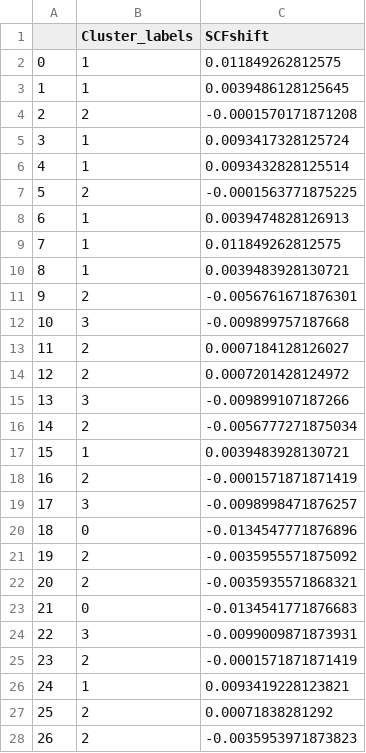
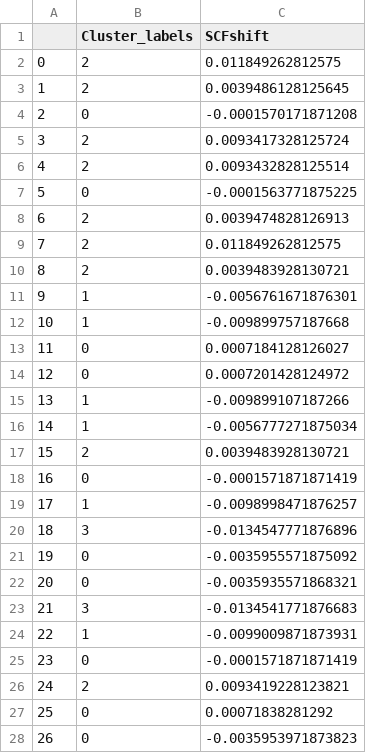
Before and after one commit to zzayah/BSU-Computational-Work, a CSV file: SrRuO3MatTesting/ML/cluster_scf.csv, drawn as a sheet; only a part is shown; the diff covers the shown part only.

```diff
--- a/SrRuO3MatTesting/ML/cluster_scf.csv
+++ b/SrRuO3MatTesting/ML/cluster_scf.csv
@@ -1,28 +1,28 @@
 ,Cluster_labels,SCFshift
-0,1,0.011849262812575
-1,1,0.0039486128125645
-2,2,-0.0001570171871208
-3,1,0.0093417328125724
-4,1,0.0093432828125514
-5,2,-0.0001563771875225
-6,1,0.0039474828126913
-7,1,0.011849262812575
-8,1,0.0039483928130721
-9,2,-0.0056761671876301
-10,3,-0.009899757187668
-11,2,0.0007184128126027
-12,2,0.0007201428124972
-13,3,-0.009899107187266
-14,2,-0.0056777271875034
-15,1,0.0039483928130721
-16,2,-0.0001571871871419
-17,3,-0.0098998471876257
-18,0,-0.0134547771876896
-19,2,-0.0035955571875092
-20,2,-0.0035935571868321
-21,0,-0.0134541771876683
-22,3,-0.0099009871873931
-23,2,-0.0001571871871419
-24,1,0.0093419228123821
-25,2,0.00071838281292
-26,2,-0.0035953971873823
+0,2,0.011849262812575
+1,2,0.0039486128125645
+2,0,-0.0001570171871208
+3,2,0.0093417328125724
+4,2,0.0093432828125514
+5,0,-0.0001563771875225
+6,2,0.0039474828126913
+7,2,0.011849262812575
+8,2,0.0039483928130721
+9,1,-0.0056761671876301
+10,1,-0.009899757187668
+11,0,0.0007184128126027
+12,0,0.0007201428124972
+13,1,-0.009899107187266
+14,1,-0.0056777271875034
+15,2,0.0039483928130721
+16,0,-0.0001571871871419
+17,1,-0.0098998471876257
+18,3,-0.0134547771876896
+19,0,-0.0035955571875092
+20,0,-0.0035935571868321
+21,3,-0.0134541771876683
+22,1,-0.0099009871873931
+23,0,-0.0001571871871419
+24,2,0.0093419228123821
+25,0,0.00071838281292
+26,0,-0.0035953971873823
```
Also changed, not shown: 37 edited cells elsewhere in this file, SrRuO3MatTesting/ML/data/SrTiO3ASiteUpFullGrid.csv, 2 other files.
